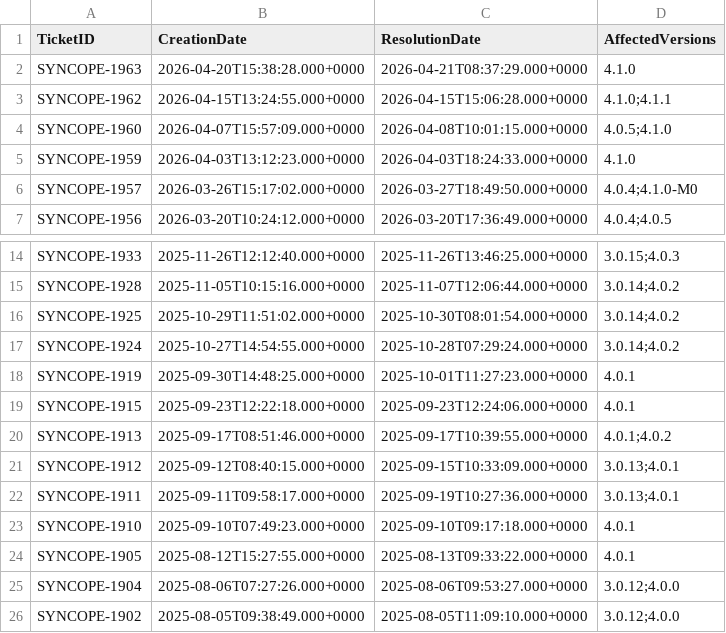
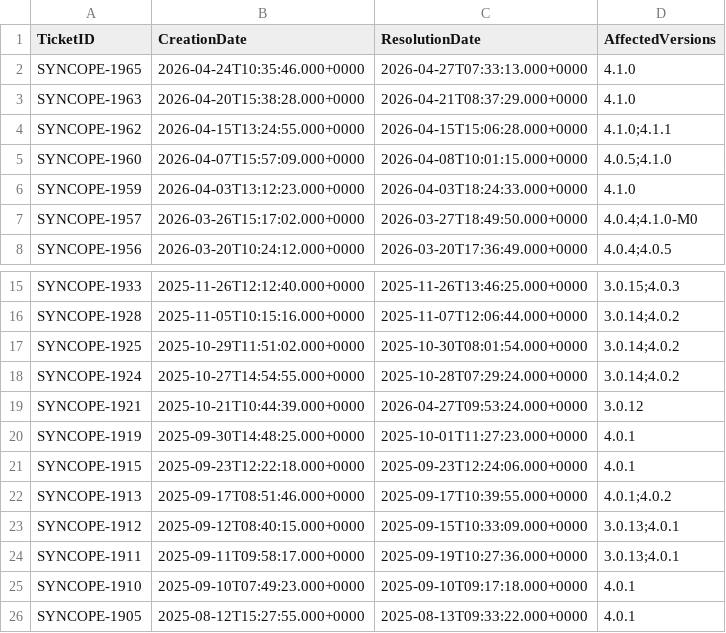
Before and after one commit to SmithValenzuela/ProgettoISPW2, a CSV file: SYNCOPETickets.csv, drawn as a sheet; only a part is shown, gaps mark what is left out; the shorter side is filled out with more unchanged rows; the diff names each change by its address in the sheet, - before the commit and + after, or states it on an @@ line.

```diff
--- a/SYNCOPETickets.csv
+++ b/SYNCOPETickets.csv
+row 2: SYNCOPE-1965 | 2026-04-24T10:35:46.000+0000 | 2026-04-27T07:33:13.000+0000 | 4.1.0
+row 19: SYNCOPE-1921 | 2025-10-21T10:44:39.000+0000 | 2026-04-27T09:53:24.000+0000 | 3.0.12
```
Also changed, not shown: 29 other files.
